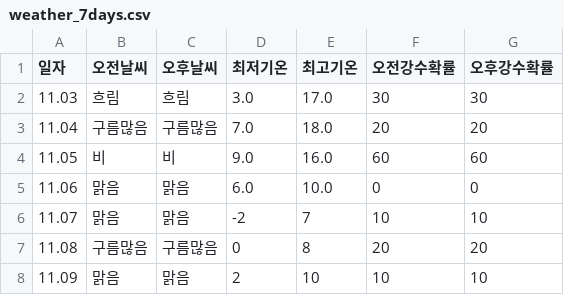
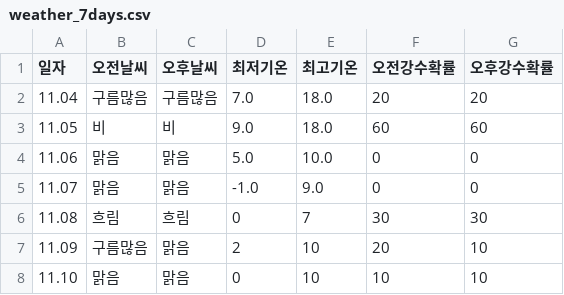
Before and after one commit to tndhrthwls12/Gangdong-infographic26, a CSV file: weather-data/weather_7days.csv, drawn as a sheet.

```diff
--- a/weather-data/weather_7days.csv
+++ b/weather-data/weather_7days.csv
@@ -1,8 +1,8 @@
 일자,오전날씨,오후날씨,최저기온,최고기온,오전강수확률,오후강수확률
-11.03,흐림,흐림,3.0,17.0,30,30
 11.04,구름많음,구름많음,7.0,18.0,20,20
-11.05,비,비,9.0,16.0,60,60
-11.06,맑음,맑음,6.0,10.0,0,0
-11.07,맑음,맑음,-2,7,10,10
-11.08,구름많음,구름많음,0,8,20,20
-11.09,맑음,맑음,2,10,10,10
+11.05,비,비,9.0,18.0,60,60
+11.06,맑음,맑음,5.0,10.0,0,0
+11.07,맑음,맑음,-1.0,9.0,0,0
+11.08,흐림,흐림,0,7,30,30
+11.09,구름많음,맑음,2,10,20,10
+11.10,맑음,맑음,0,10,10,10
```
